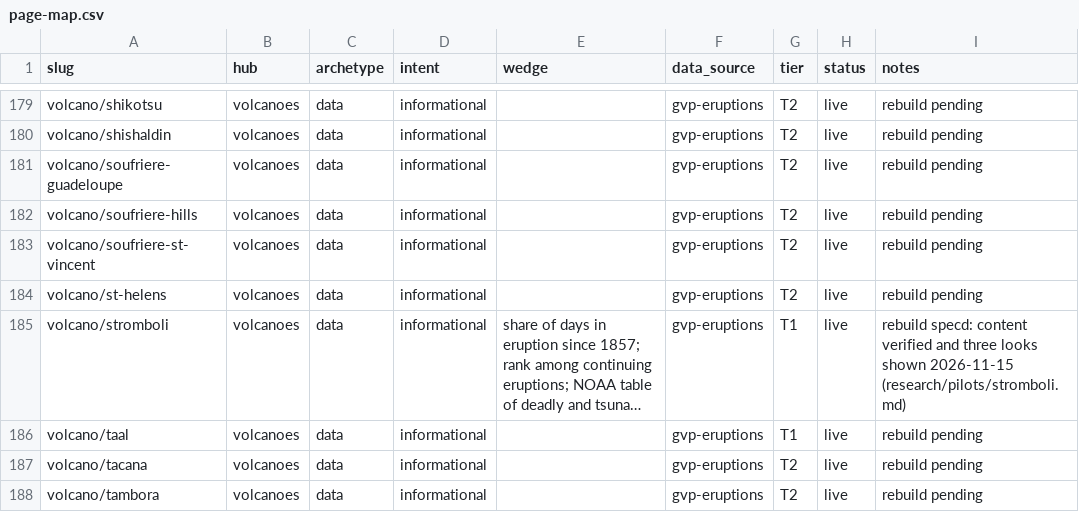
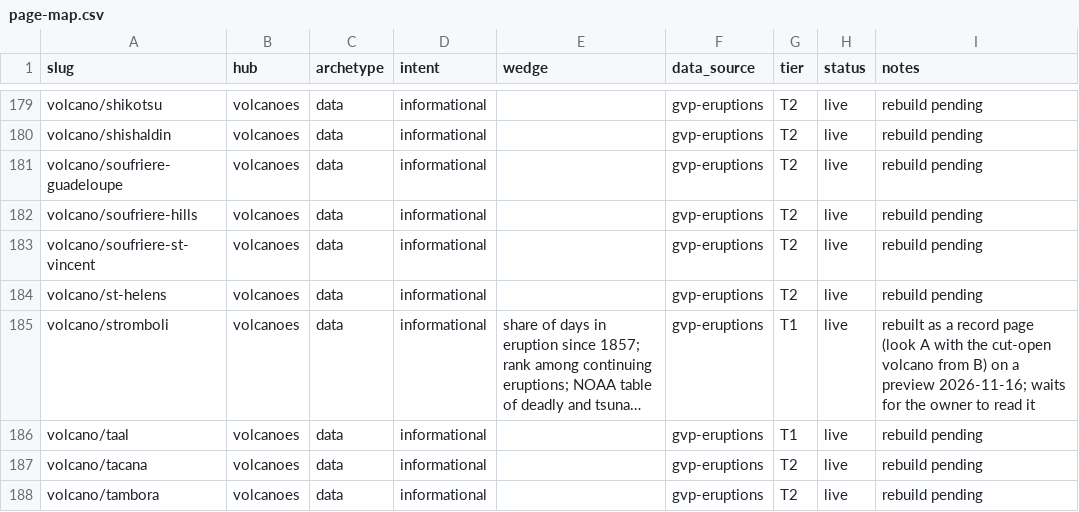
Before and after one commit to Mapstor/volcanoatlas, a CSV file: research/page-map.csv, drawn as a sheet; only a part is shown, gaps mark what is left out; long unchanged cells end in …; the diff names each change by its address in the sheet, - before the commit and + after, or states it on an @@ line.

```diff
--- a/research/page-map.csv
+++ b/research/page-map.csv
-I185 (notes): rebuild specd: content verified and three looks shown 2026-11-15 (research/pilots/stromboli.md)
+I185 (notes): rebuilt as a record page (look A with the cut-open volcano from B) on a preview 2026-11-16; waits for the owner to read it
```
Also changed, not shown: research/data-sources.csv, 28 other files.
